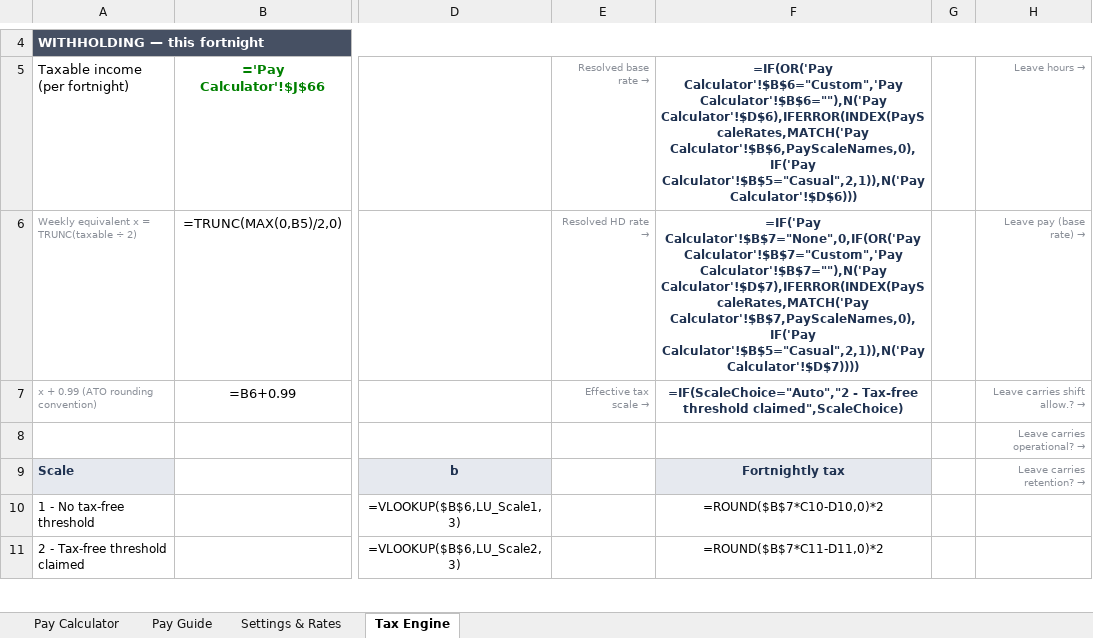
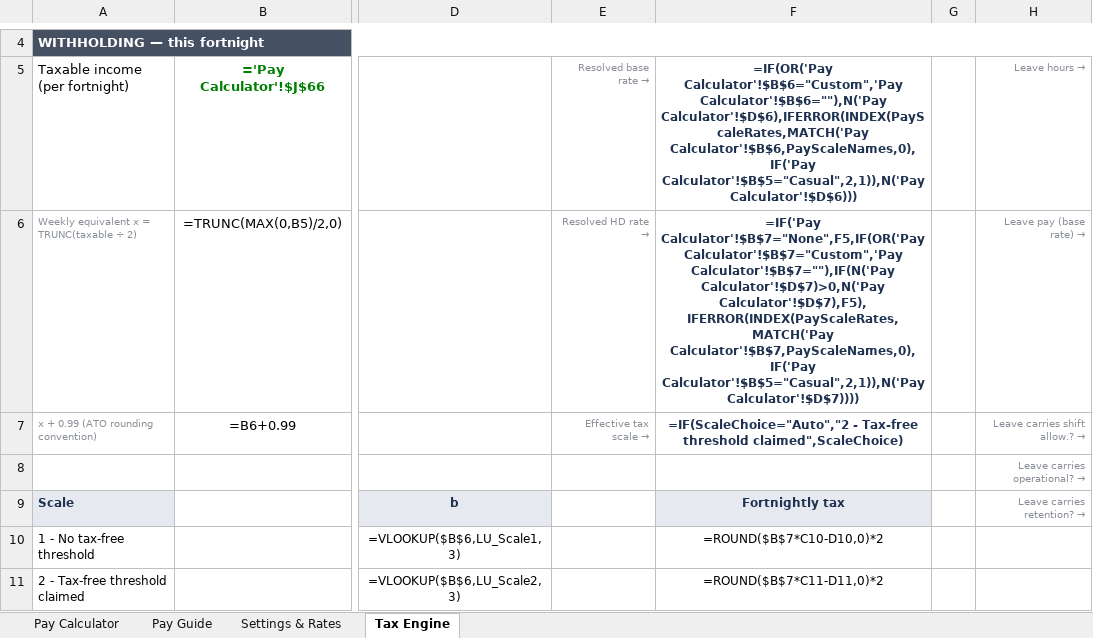
Before and after one commit to paycalc/paycalc.github.io, an Excel workbook: PayCalc_V19.xlsx, sheet Tax Engine, drawn as a sheet; only a part is shown, gaps mark what is left out; values as stored, in another font and other column widths than the file's, no borders; formulas are shown in place of their values; the diff names each change by its address in the sheet, - before the commit and + after, or states it on an @@ line.

```diff
--- a/PayCalc_V19.xlsx (sheet Tax Engine)
+++ b/PayCalc_V19.xlsx (sheet Tax Engine)
-F6: =IF('Pay Calculator'!$B$7="None",0,IF(OR('Pay Calculator'!$B$7="Custom",'Pay Calculator'!$B$7=""),N('Pay Calculator'!$D$7),IFERROR(INDEX(PayScaleRates,MATCH('Pay Calculator'!$B$7,PayScaleNames,0),IF('Pay Calculator'!$B$5="Casual",2,1)),N('Pay…
+F6: =IF('Pay Calculator'!$B$7="None",F5,IF(OR('Pay Calculator'!$B$7="Custom",'Pay Calculator'!$B$7=""),IF(N('Pay Calculator'!$D$7)>0,N('Pay Calculator'!$D$7),F5),IFERROR(INDEX(PayScaleRates,MATCH('Pay Calculator'!$B$7,PayScaleNames,0),IF('Pay Calculator'!$B$5="Casual",2,1)),N('Pay…
```
Also changed, not shown: sheet Pay Calculator.
